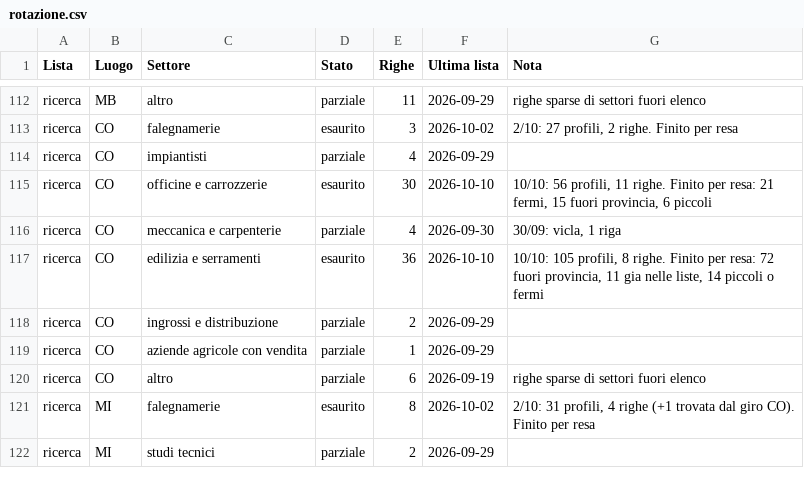
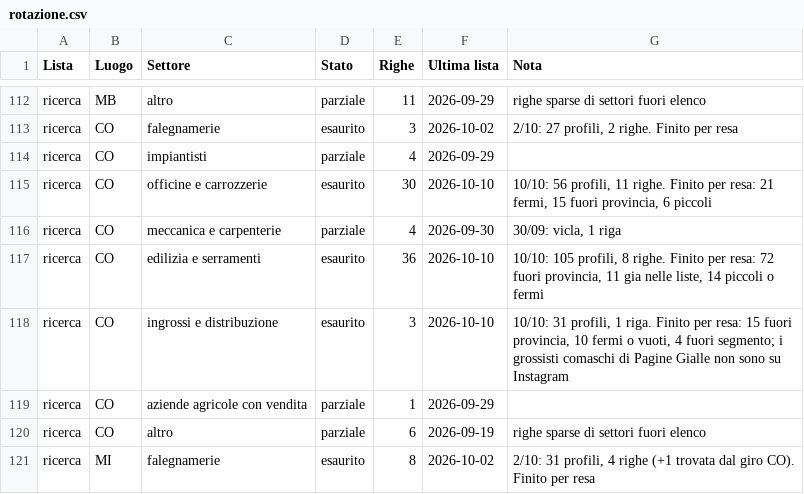
Before and after one commit to Nixo999/denki-brain, a CSV file: 02-Sales/liste/rotazione.csv, drawn as a sheet; only a part is shown, gaps mark what is left out; the shorter side is filled out with more unchanged rows.

```diff
--- a/02-Sales/liste/rotazione.csv
+++ b/02-Sales/liste/rotazione.csv
@@ -117,3 +117,3 @@ ricerca,CO,meccanica e carpenterie,parziale,4,2026-09-30,"30/09: vicla, 1 riga"
 ricerca,CO,edilizia e serramenti,esaurito,36,2026-10-10,"10/10: 105 profili, 8 righe. Finito per resa: 72 fuori provincia, 11 gia nelle liste, 14 piccoli o fermi"
-ricerca,CO,ingrossi e distribuzione,parziale,2,2026-09-29,
+ricerca,CO,ingrossi e distribuzione,esaurito,3,2026-10-10,"10/10: 31 profili, 1 riga. Finito per resa: 15 fuori provincia, 10 fermi o vuoti, 4 fuori segmento; i grossisti comaschi di Pagine Gialle non sono su Instagram"
 ricerca,CO,aziende agricole con vendita,parziale,1,2026-09-29,
```
Also changed, not shown: 2 other files.
